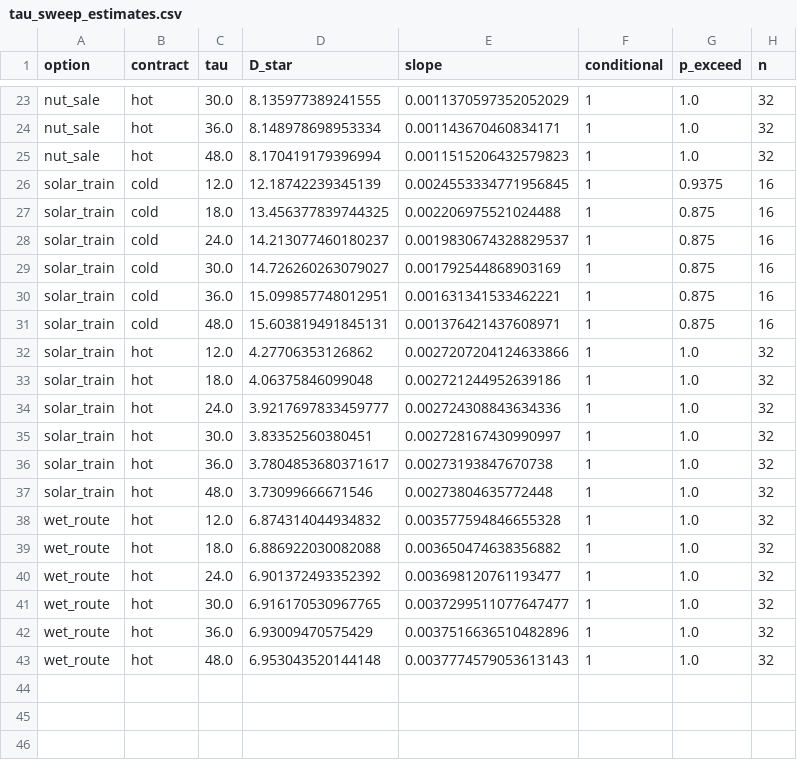
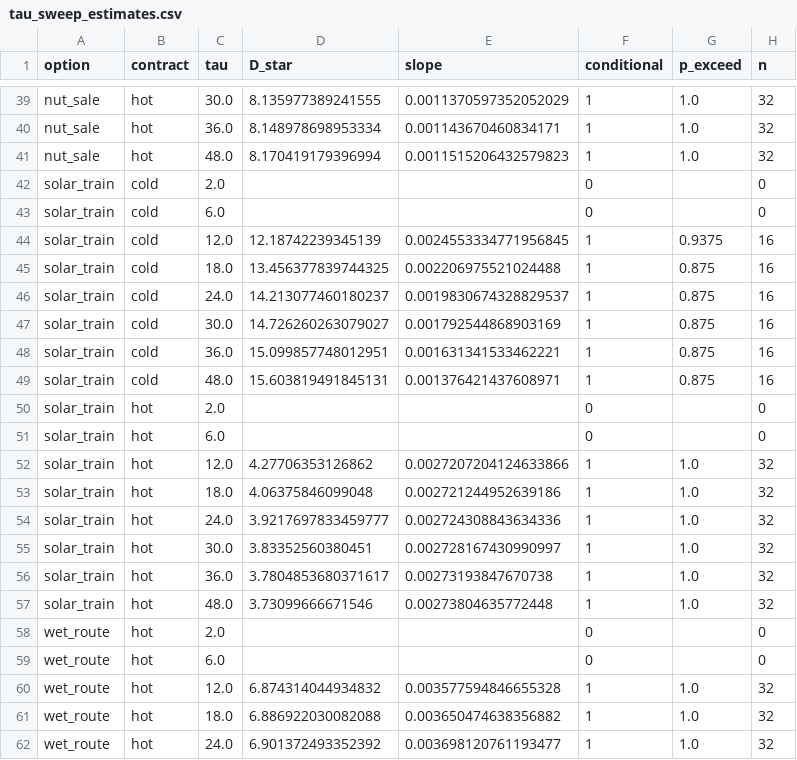
Before and after one commit to beebzy-droid/rdt-thesis3, a CSV file: data/tau_sweep_estimates.csv, drawn as a sheet; only a part is shown, gaps mark what is left out; the shorter side is filled out with more unchanged rows; the diff covers the shown part only.

Commit message:
Substitutive-option commissioning test: a third null, and a revision to the breakeven mechanism
Extended the cold-start contract to crude_bypass, a substitutive option, and swept
its own commissioning constant tau_com in {2..48} h. Result: D* 69.3 -> 68.7 h,
slope -0.01 [-0.02, 0.00]. Third null on dD*/dtau.

Diagnosis, documented in thesis/theory_transition_dynamics.md Section 5.3: no
option in this superstructure satisfies v_tau <= v_d. Every modeled
reconfiguration either adds parallel capacity or monetizes a stream that would
otherwise back up; none breaks a working path before its replacement is available.
With c_k ~ 0 throughout, the tau + c/gamma decomposition does not explain the
measured breakevens, which are far larger than any transition timescale.

REVISED MECHANISM: the conditionality is a STANDING OPPORTUNITY COST against the
timing of constraint activation, not a transition cost. crude_bypass surrenders the
refining premium continuously while active and is repaid only once tank fill and
press throttle actually bind, giving D* = rho*D_bind/(rho - lambda), an economic
ratio. This reproduces the qualitative facts: breakevens above any physical
timescale, harm on short disruptions, insensitivity to residence times.

CONSEQUENCE, stated without hedging: the claim that transition dynamics are the
binding constraint, and the resulting tau -> 0 boundary against the power-systems
literature, are NOT supported by this model. Corollary 2 remains valid mathematics
and a statement about what would distinguish the domains; it is not currently a
statement about what distinguishes this plant.

SURVIVING RESULTS: saturation (slope ratio 0.000), identifiability behaviour, and
the re-initialization finding (hot start understates the breakeven three- to
fourfold), which is genuinely about transition fidelity and stands alone.

A temptation is named and refused in the text: adding break-before-make physics
would manufacture the required value gap and make the slope test pass, but that is
fitting the plant to the theory. It belongs in the model only if a real facility
genuinely must break its route before the replacement is available. 37 tests green.

```diff
--- a/data/tau_sweep_estimates.csv
+++ b/data/tau_sweep_estimates.csv
@@ -25,2 +41,4 @@ nut_sale,hot,36.0,8.148978698953334,0.001143670460834171,1,1.0,32
 nut_sale,hot,48.0,8.170419179396994,0.0011515206432579823,1,1.0,32
+solar_train,cold,2.0,,,0,,0
+solar_train,cold,6.0,,,0,,0
 solar_train,cold,12.0,12.18742239345139,0.0024553334771956845,1,0.9375,16
@@ -31,2 +49,4 @@ solar_train,cold,36.0,15.099857748012951,0.001631341533462221,1,0.875,16
 solar_train,cold,48.0,15.603819491845131,0.001376421437608971,1,0.875,16
+solar_train,hot,2.0,,,0,,0
+solar_train,hot,6.0,,,0,,0
 solar_train,hot,12.0,4.27706353126862,0.0027207204124633866,1,1.0,32
@@ -37,2 +57,4 @@ solar_train,hot,36.0,3.7804853680371617,0.00273193847670738,1,1.0,32
 solar_train,hot,48.0,3.73099666671546,0.00273804635772448,1,1.0,32
+wet_route,hot,2.0,,,0,,0
+wet_route,hot,6.0,,,0,,0
 wet_route,hot,12.0,6.874314044934832,0.003577594846655328,1,1.0,32
```
Also changed, not shown: 16 added rows elsewhere in this file, 3 other files.
